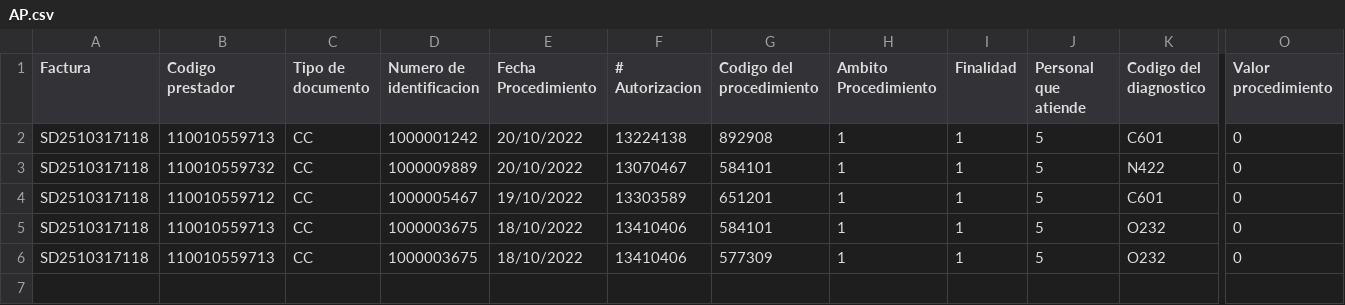
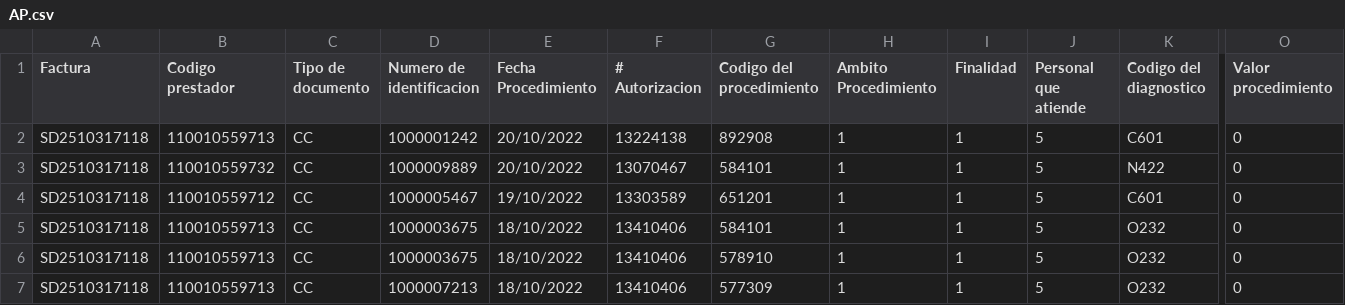
Before and after one commit to javieribanez17/auditAI, a CSV file: data/AP.csv, drawn as a sheet; only a part is shown, gaps mark what is left out; rows hold the shown columns only; the diff names each change by its address in the sheet, - before the commit and + after, or states it on an @@ line.

```diff
--- a/data/AP.csv
+++ b/data/AP.csv
-G6 (Codigo del procedimiento): 577309
+G6 (Codigo del procedimiento): 578910
+row 7: SD2510317118 | 110010559713 | CC | 1000007213 | 18/10/2022 | 13410406 | 577309 | 1 | 1 | 5 | O232 | 0
```
Also changed, not shown: data/RESULT.csv, 6 other files.
